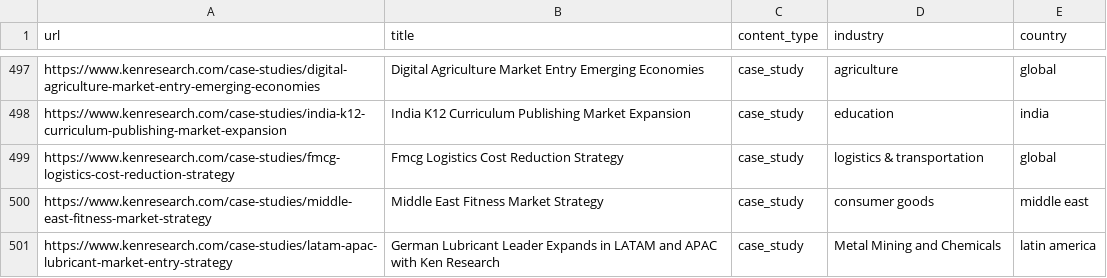
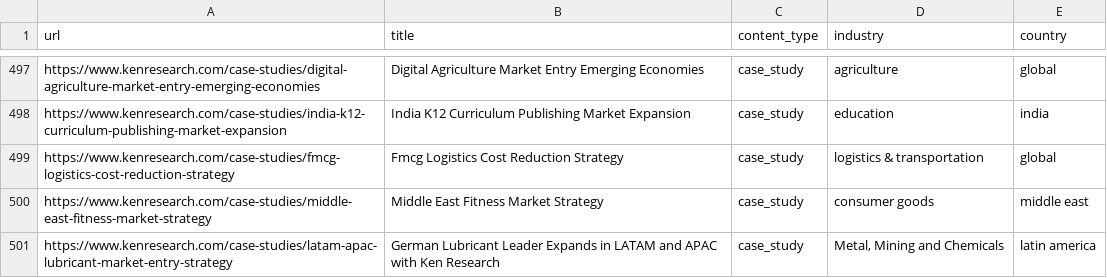
Before and after one commit to vanshmeenaken/ken-linking-engine, a CSV file: scripts/sample_urls.csv, drawn as a sheet; only a part is shown, gaps mark what is left out.

```diff
--- a/scripts/sample_urls.csv
+++ b/scripts/sample_urls.csv
@@ -500,2 +500,2 @@ https://www.kenresearch.com/case-studies/fmcg-logistics-cost-reduction-strategy,
 https://www.kenresearch.com/case-studies/middle-east-fitness-market-strategy,Middle East Fitness Market Strategy,case_study,consumer goods,middle east
-https://www.kenresearch.com/case-studies/latam-apac-lubricant-market-entry-strategy,German Lubricant Leader Expands in LATAM and APAC with Ken Research,case_study,Metal Mining and Chemicals,latin america
+https://www.kenresearch.com/case-studies/latam-apac-lubricant-market-entry-strategy,German Lubricant Leader Expands in LATAM and APAC with Ken Research,case_study,"Metal, Mining and Chemicals",latin america
```
Also changed, not shown: 6 other files.
